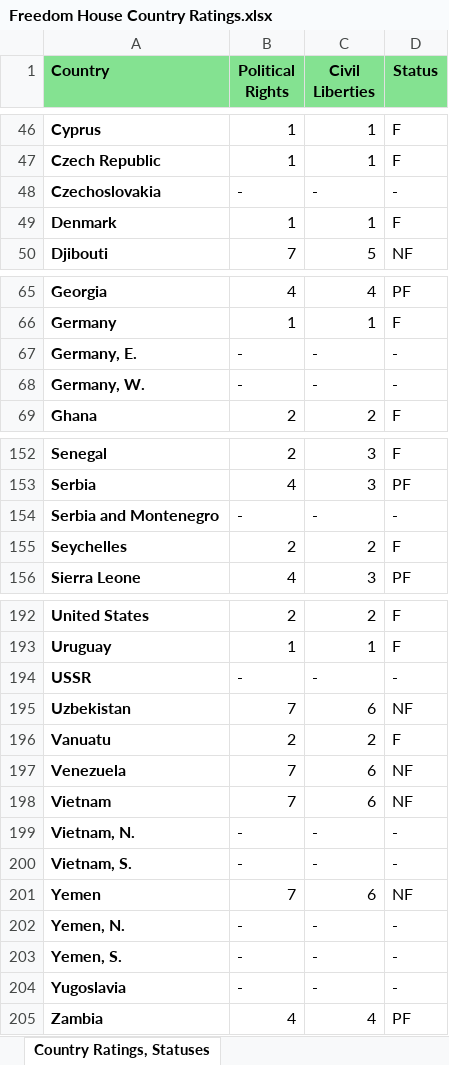
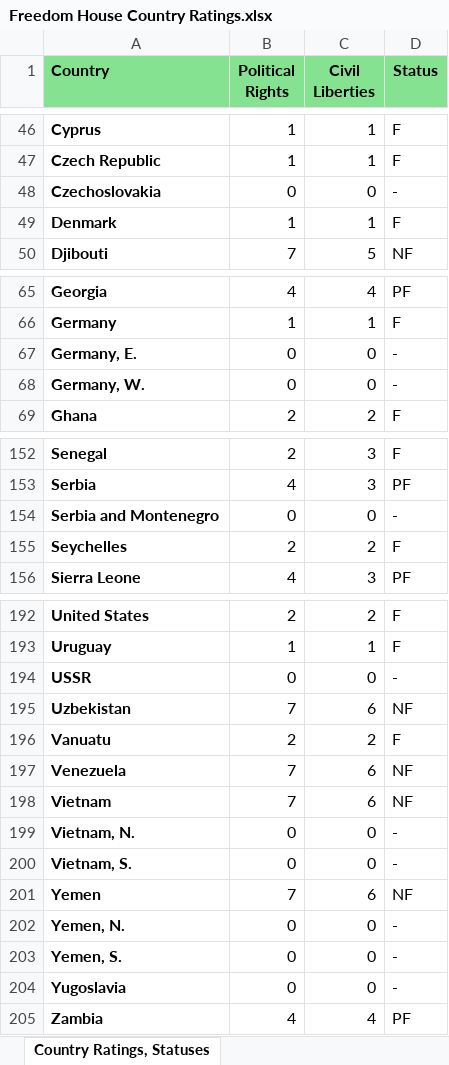
Before and after one commit to notleosun/world-data, an Excel workbook: data/regime/Freedom House Country Ratings.xlsx, sheet Country Ratings, Statuses, drawn as a sheet; only a part is shown, gaps mark what is left out; values as stored, in another font and other column widths than the file's, no borders; the diff names each change by its address in the sheet, - before the commit and + after, or states it on an @@ line.

Commit message:
update data

```diff
--- a/data/regime/Freedom House Country Ratings.xlsx (sheet Country Ratings, Statuses)
+++ b/data/regime/Freedom House Country Ratings.xlsx (sheet Country Ratings, Statuses)
-B48 (Political Rights): -
+B48 (Political Rights): 0
-C48 (Civil Liberties): -
+C48 (Civil Liberties): 0
-B67:B68 (Political Rights): -
+B67:B68 (Political Rights): 0
-C67:C68 (Civil Liberties): -
+C67:C68 (Civil Liberties): 0
-B154 (Political Rights): -
+B154 (Political Rights): 0
-C154 (Civil Liberties): -
+C154 (Civil Liberties): 0
-B194 (Political Rights): -
+B194 (Political Rights): 0
-C194 (Civil Liberties): -
+C194 (Civil Liberties): 0
-B199:B200 (Political Rights): -
+B199:B200 (Political Rights): 0
-C199:C200 (Civil Liberties): -
+C199:C200 (Civil Liberties): 0
-B202:B204 (Political Rights): -
+B202:B204 (Political Rights): 0
-C202:C204 (Civil Liberties): -
+C202:C204 (Civil Liberties): 0
```
Also changed, not shown: data/regime/Freedom House Territory Ratings.xlsx, 1 other file.
